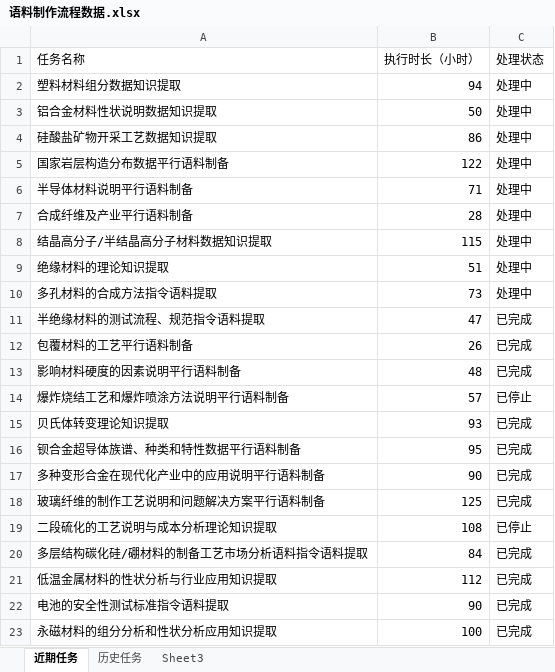
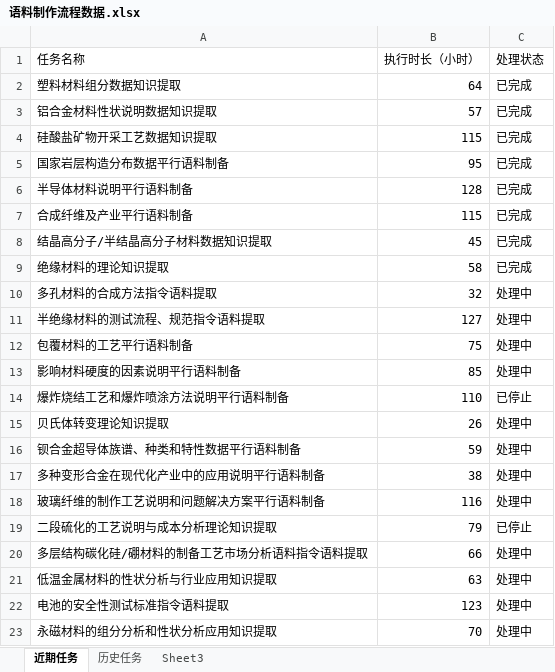
Before and after one commit to kkdyzc/dataVDemo, an Excel workbook: public/语料制作流程数据.xlsx, sheet 近期任务, drawn as a sheet; values as stored, in another font and other column widths than the file's, no borders; the diff names each change by its address in the sheet, - before the commit and + after, or states it on an @@ line.

```diff
--- a/public/语料制作流程数据.xlsx (sheet 近期任务)
+++ b/public/语料制作流程数据.xlsx (sheet 近期任务)
-B2 (执行时长（小时）): 94
+B2 (执行时长（小时）): 64
-C2:C9 (处理状态): 处理中
+C2:C9 (处理状态): 已完成
-B3 (执行时长（小时）): 50
+B3 (执行时长（小时）): 57
-B4 (执行时长（小时）): 86
+B4 (执行时长（小时）): 115
-B5 (执行时长（小时）): 122
+B5 (执行时长（小时）): 95
-B6 (执行时长（小时）): 71
+B6 (执行时长（小时）): 128
-B7 (执行时长（小时）): 28
+B7 (执行时长（小时）): 115
-B8 (执行时长（小时）): 115
+B8 (执行时长（小时）): 45
-B9 (执行时长（小时）): 51
+B9 (执行时长（小时）): 58
-B10 (执行时长（小时）): 73
+B10 (执行时长（小时）): 32
-B11 (执行时长（小时）): 47
+B11 (执行时长（小时）): 127
-C11:C13 (处理状态): 已完成
+C11:C13 (处理状态): 处理中
-B12 (执行时长（小时）): 26
+B12 (执行时长（小时）): 75
-B13 (执行时长（小时）): 48
+B13 (执行时长（小时）): 85
-B14 (执行时长（小时）): 57
+B14 (执行时长（小时）): 110
-B15 (执行时长（小时）): 93
+B15 (执行时长（小时）): 26
-C15:C18 (处理状态): 已完成
+C15:C18 (处理状态): 处理中
-B16 (执行时长（小时）): 95
+B16 (执行时长（小时）): 59
-B17 (执行时长（小时）): 90
+B17 (执行时长（小时）): 38
-B18 (执行时长（小时）): 125
+B18 (执行时长（小时）): 116
-B19 (执行时长（小时）): 108
+B19 (执行时长（小时）): 79
-B20 (执行时长（小时）): 84
+B20 (执行时长（小时）): 66
-C20:C23 (处理状态): 已完成
+C20:C23 (处理状态): 处理中
-B21 (执行时长（小时）): 112
+B21 (执行时长（小时）): 63
-B22 (执行时长（小时）): 90
+B22 (执行时长（小时）): 123
-B23 (执行时长（小时）): 100
+B23 (执行时长（小时）): 70
```
Also changed, not shown: sheet 历史任务, sheet Sheet3, 13 other files.
